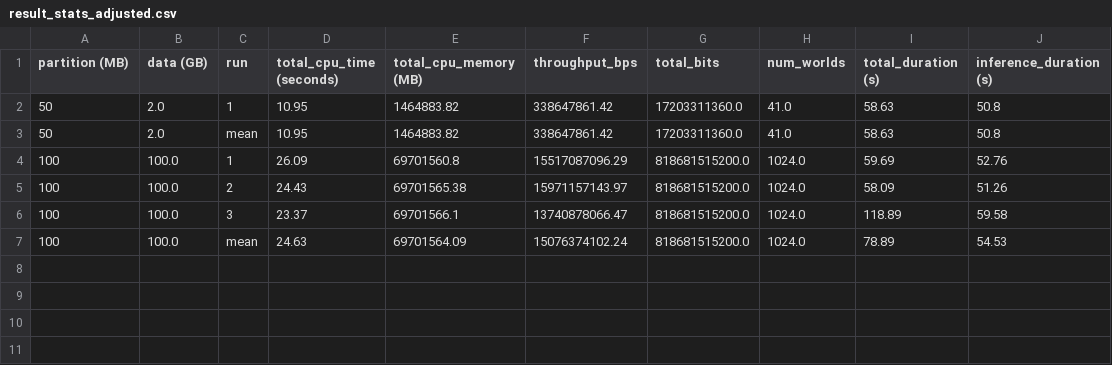
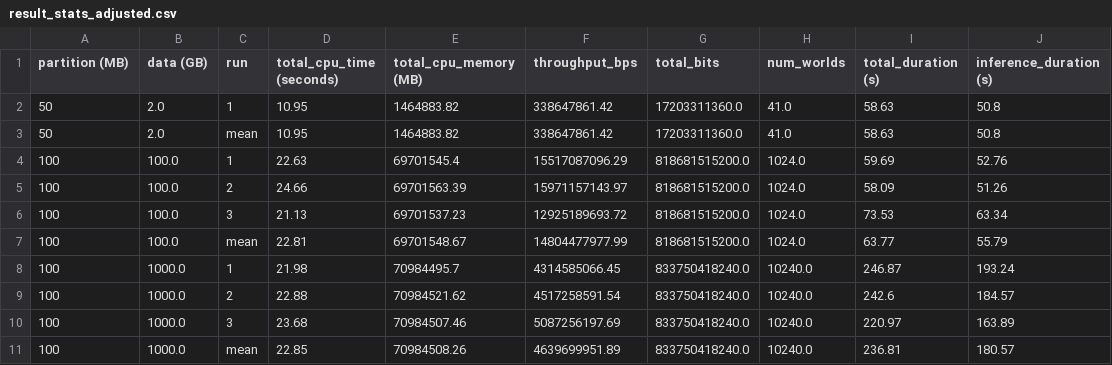
Before and after one commit to mstaylor/AI-for-Astronomy, a CSV file: aws/results/result_stats_adjusted.csv, drawn as a sheet.

```diff
--- a/aws/results/result_stats_adjusted.csv
+++ b/aws/results/result_stats_adjusted.csv
@@ -3,5 +3,9 @@ partition (MB),data (GB),run,total_cpu_time (seconds),total_cpu_memory (MB),thro
 50,2.0,mean,10.95,1464883.82,338647861.42,17203311360.0,41.0,58.63,50.8
-100,100.0,1,26.09,69701560.8,15517087096.29,818681515200.0,1024.0,59.69,52.76
-100,100.0,2,24.43,69701565.38,15971157143.97,818681515200.0,1024.0,58.09,51.26
-100,100.0,3,23.37,69701566.1,13740878066.47,818681515200.0,1024.0,118.89,59.58
-100,100.0,mean,24.63,69701564.09,15076374102.24,818681515200.0,1024.0,78.89,54.53
+100,100.0,1,22.63,69701545.4,15517087096.29,818681515200.0,1024.0,59.69,52.76
+100,100.0,2,24.66,69701563.39,15971157143.97,818681515200.0,1024.0,58.09,51.26
+100,100.0,3,21.13,69701537.23,12925189693.72,818681515200.0,1024.0,73.53,63.34
+100,100.0,mean,22.81,69701548.67,14804477977.99,818681515200.0,1024.0,63.77,55.79
+100,1000.0,1,21.98,70984495.7,4314585066.45,833750418240.0,10240.0,246.87,193.24
+100,1000.0,2,22.88,70984521.62,4517258591.54,833750418240.0,10240.0,242.6,184.57
+100,1000.0,3,23.68,70984507.46,5087256197.69,833750418240.0,10240.0,220.97,163.89
+100,1000.0,mean,22.85,70984508.26,4639699951.89,833750418240.0,10240.0,236.81,180.57
```
Also changed, not shown: aws/results/result_stats.csv, aws/results/state_machine_logs.csv, 11 other files.
